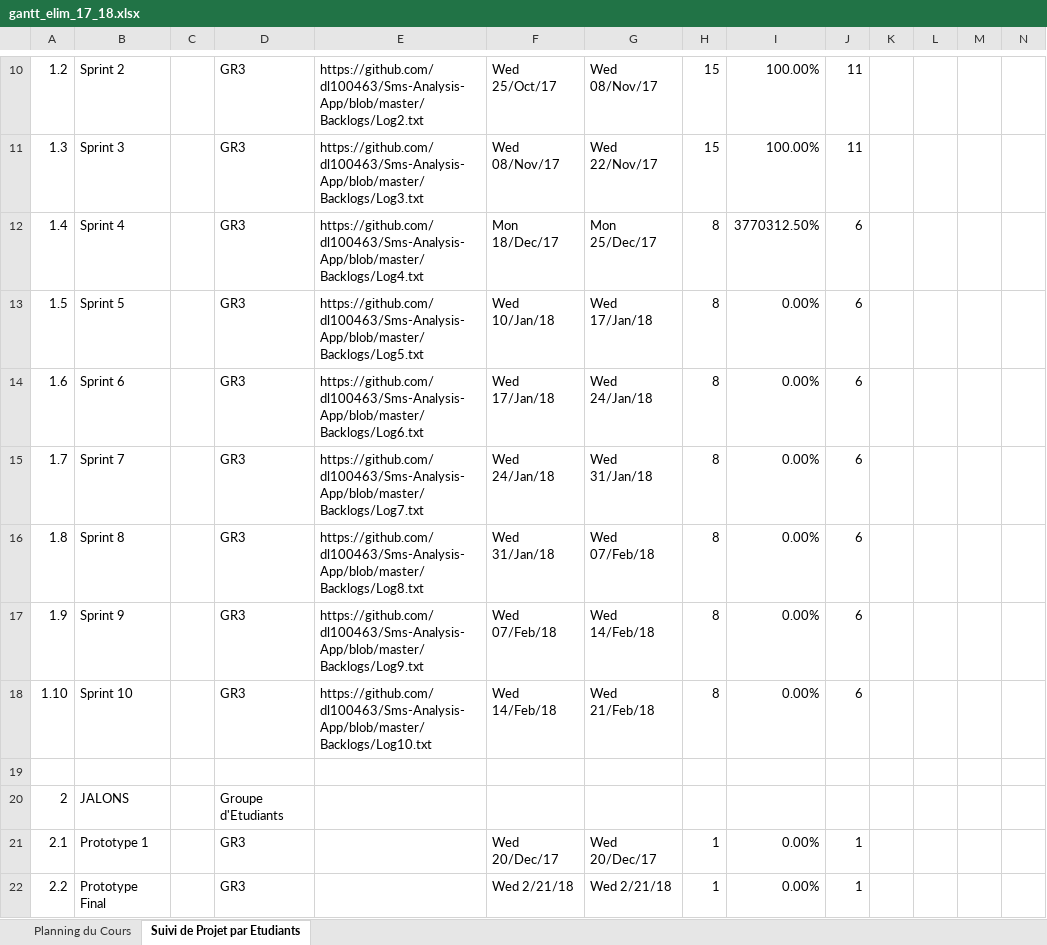
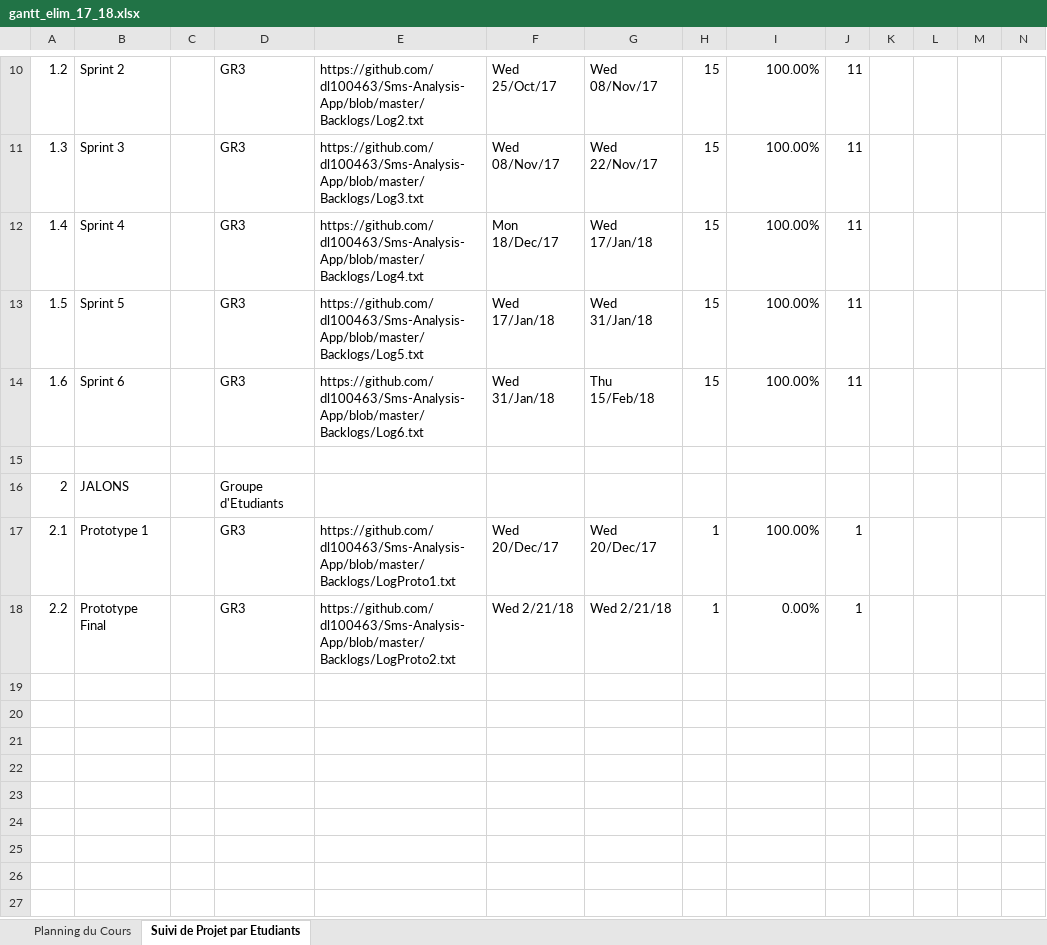
Before and after one commit to DalianL/Sms-Analysis-App, an Excel workbook: gantt_elim_17_18.xlsx, sheet Suivi de Projet par Etudiants, drawn as a sheet; only a part is shown, gaps mark what is left out; values as stored, in another font and other column widths than the file's, no cell formats; conditional formats not drawn; removed rows and columns are numbered as before the commit, all else as after; rows hold the shown columns only; the diff names each change by its address in the sheet, - before the commit and + after, or states it on an @@ line.

Commit message:
Mise a jour du GANTT 1

```diff
--- a/gantt_elim_17_18.xlsx (sheet Suivi de Projet par Etudiants)
+++ b/gantt_elim_17_18.xlsx (sheet Suivi de Projet par Etudiants)
-G12: Mon 25/Dec/17
+G12: Wed 17/Jan/18
-H12:H14: 8
+H12:H14: 15
-I12: 3770312.50%
+I12: 100.00%
-J12:J14: 6
+J12:J14: 11
-F13: Wed 10/Jan/18
+F13: Wed 17/Jan/18
-G13: Wed 17/Jan/18
+G13: Wed 31/Jan/18
-I13:I14: 0.00%
+I13:I14: 100.00%
-F14: Wed 17/Jan/18
+F14: Wed 31/Jan/18
-G14: Wed 24/Jan/18
+G14: Thu 15/Feb/18
-row 15: 1.7 | Sprint 7 |  | GR3 | https://github.com/dl100463/Sms-Analysis-App/blob/master/Backlogs/Log7.txt | Wed 24/Jan/18 | Wed 31/Jan/18 | 8 | 0.00% | 6
-row 16: 1.8 | Sprint 8 |  | GR3 | https://github.com/dl100463/Sms-Analysis-App/blob/master/Backlogs/Log8.txt | Wed 31/Jan/18 | Wed 07/Feb/18 | 8 | 0.00% | 6
-row 17: 1.9 | Sprint 9 |  | GR3 | https://github.com/dl100463/Sms-Analysis-App/blob/master/Backlogs/Log9.txt | Wed 07/Feb/18 | Wed 14/Feb/18 | 8 | 0.00% | 6
-row 18: 1.10 | Sprint 10 |  | GR3 | https://github.com/dl100463/Sms-Analysis-App/blob/master/Backlogs/Log10.txt | Wed 14/Feb/18 | Wed 21/Feb/18 | 8 | 0.00% | 6
-E17: (empty)
+E17: https://github.com/dl100463/Sms-Analysis-App/blob/master/Backlogs/LogProto1.txt
-I17: 0.00%
+I17: 100.00%
-E18: (empty)
+E18: https://github.com/dl100463/Sms-Analysis-App/blob/master/Backlogs/LogProto2.txt
```
Also changed, not shown: cell formats, formulas that keep their value, 9 other files.
